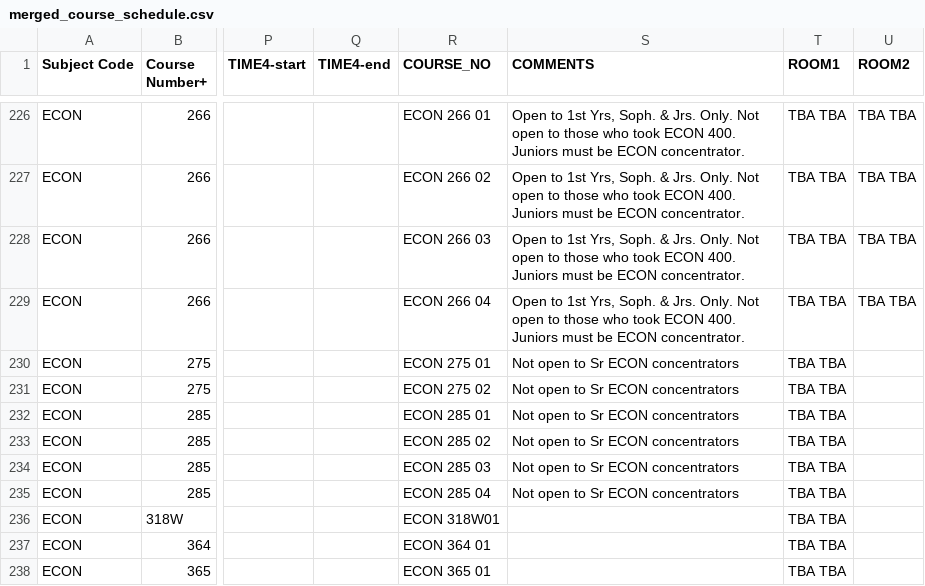
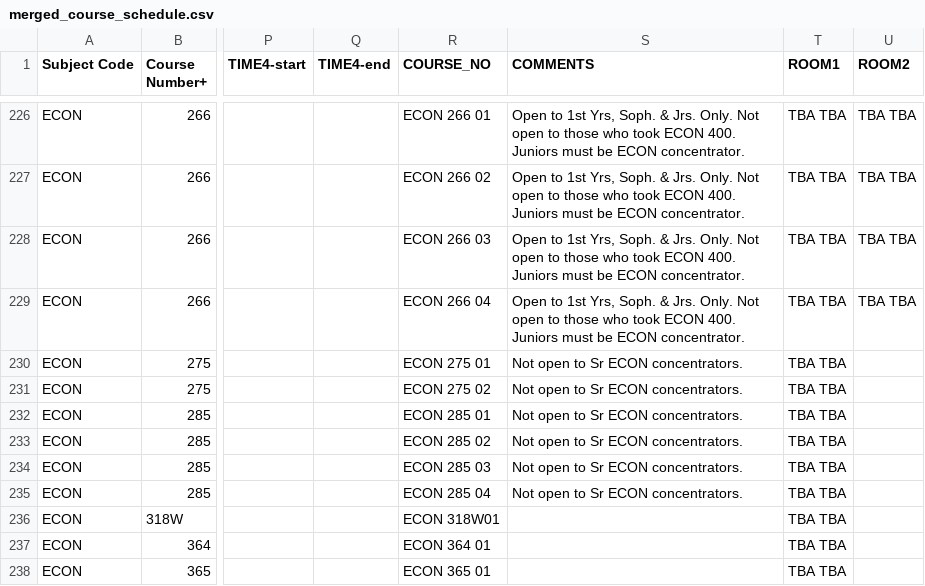
Before and after one commit to vivarose/Colleague_self_service, a CSV file: merged_course_schedule.csv, drawn as a sheet; only a part is shown, gaps mark what is left out; the diff covers the shown part only; the diff names each change by its address in the sheet, - before the commit and + after, or states it on an @@ line.

Commit message:
Add period after COMMENT
Especially important because we want to merge the COMMENT column of the schedule with the notes column from the course descriptions.

```diff
--- a/merged_course_schedule.csv
+++ b/merged_course_schedule.csv
-S230:S235 (COMMENTS): Not open to Sr ECON concentrators
+S230:S235 (COMMENTS): Not open to Sr ECON concentrators.
```
Also changed, not shown: 171 edited cells elsewhere in this file, 4 other files.
